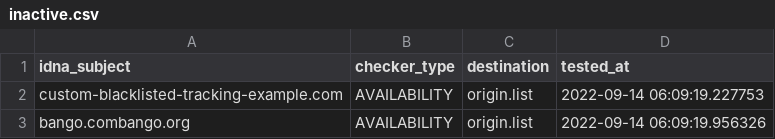
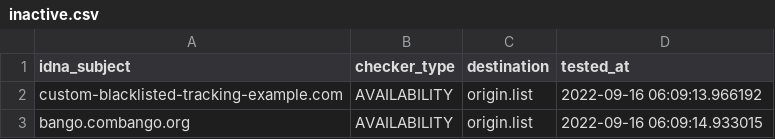
Before and after one commit to dead-hosts/Basic-tracking-list_web_disconnect.me, a CSV file: .pyfunceble/inactive.csv, drawn as a sheet.

Commit message:
[Final/Result][Dead-Hosts::Basic-tracking-list_web_disconnect.me] [GHA skip]
Gc4lhCTU4ptKiZCM3ukEDjyq

```diff
--- a/.pyfunceble/inactive.csv
+++ b/.pyfunceble/inactive.csv
@@ -1,3 +1,3 @@
 idna_subject,checker_type,destination,tested_at
-custom-blacklisted-tracking-example.com,AVAILABILITY,origin.list,2022-09-14 06:09:19.227753
-bango.combango.org,AVAILABILITY,origin.list,2022-09-14 06:09:19.956326
+custom-blacklisted-tracking-example.com,AVAILABILITY,origin.list,2022-09-16 06:09:13.966192
+bango.combango.org,AVAILABILITY,origin.list,2022-09-16 06:09:14.933015
```
Also changed, not shown: 9 other files.
